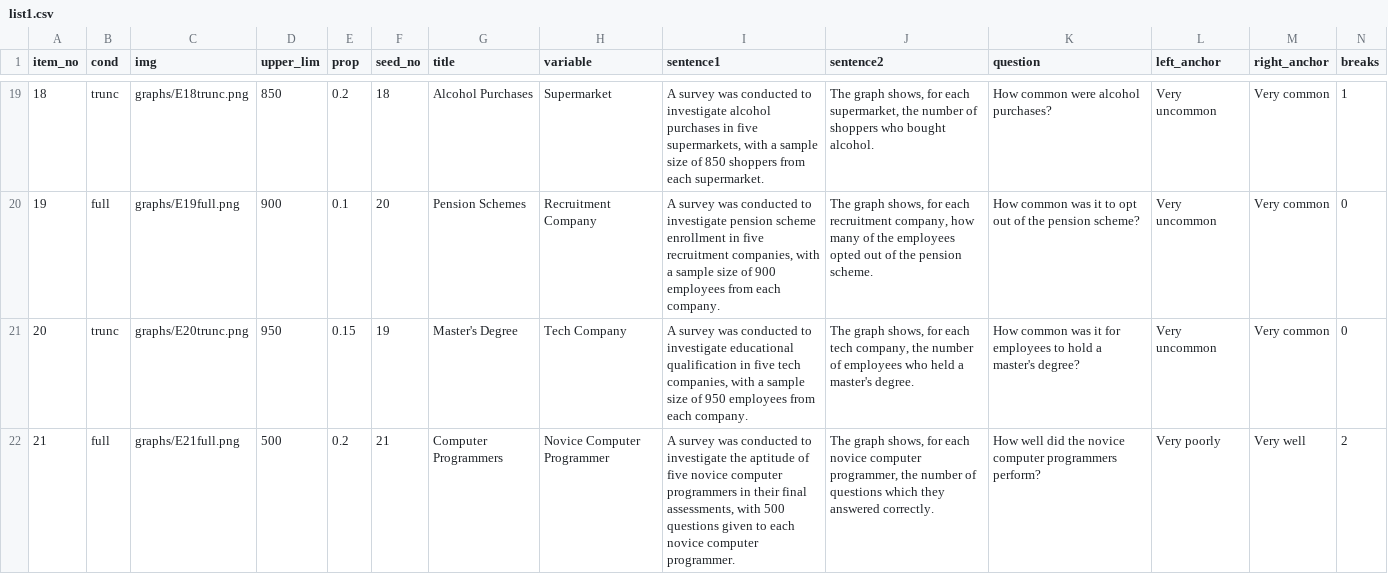
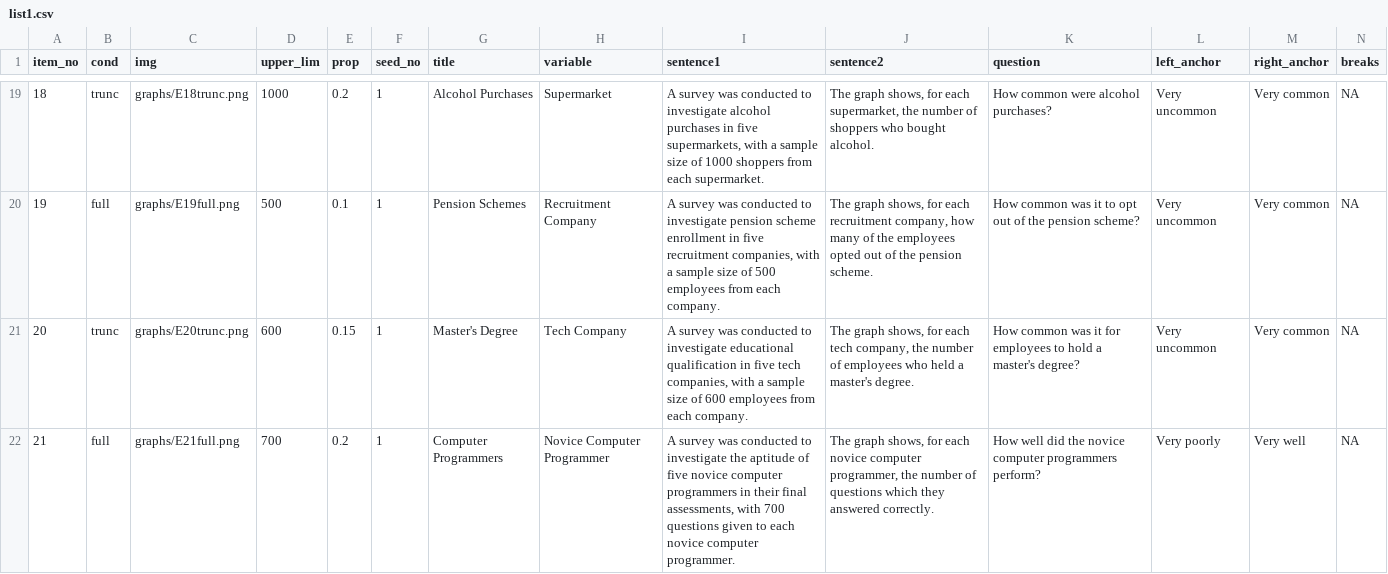
Before and after one commit to shimthal61/project_experiment, a CSV file: list1.csv, drawn as a sheet; only a part is shown, gaps mark what is left out; the diff covers the shown part only.

Commit message:
attempting to have equal breakes

```diff
--- a/list1.csv
+++ b/list1.csv
@@ -19,4 +19,4 @@ item_no,cond,img,upper_lim,prop,seed_no,title,variable,sentence1,sentence2,quest
-18,trunc,graphs/E18trunc.png,850,0.2,18,Alcohol Purchases,Supermarket,"A survey was conducted to investigate alcohol purchases in five supermarkets, with a sample size of 850 shoppers from each supermarket.","The graph shows, for each supermarket, the number of shoppers who bought alcohol.",How common were alcohol purchases?,Very uncommon,Very common,1
-19,full,graphs/E19full.png,900,0.1,20,Pension Schemes,Recruitment Company,"A survey was conducted to investigate pension scheme enrollment in five recruitment companies, with a sample size of 900 employees from each company.","The graph shows, for each recruitment company, how many of the employees opted out of the pension scheme.",How common was it to opt out of the pension scheme?,Very uncommon,Very common,0
-20,trunc,graphs/E20trunc.png,950,0.15,19,Master's Degree,Tech Company,"A survey was conducted to investigate educational qualification in five tech companies, with a sample size of 950 employees from each company.","The graph shows, for each tech company, the number of employees who held a master's degree.",How common was it for employees to hold a master's degree?,Very uncommon,Very common,0
-21,full,graphs/E21full.png,500,0.2,21,Computer Programmers,Novice Computer Programmer,"A survey was conducted to investigate the aptitude of five novice computer programmers in their final assessments, with 500 questions given to each novice computer programmer.","The graph shows, for each novice computer programmer, the number of questions which they answered correctly.",How well did the novice computer programmers perform?,Very poorly,Very well,2
+18,trunc,graphs/E18trunc.png,1000,0.2,1,Alcohol Purchases,Supermarket,"A survey was conducted to investigate alcohol purchases in five supermarkets, with a sample size of 1000 shoppers from each supermarket.","The graph shows, for each supermarket, the number of shoppers who bought alcohol.",How common were alcohol purchases?,Very uncommon,Very common,NA
+19,full,graphs/E19full.png,500,0.1,1,Pension Schemes,Recruitment Company,"A survey was conducted to investigate pension scheme enrollment in five recruitment companies, with a sample size of 500 employees from each company.","The graph shows, for each recruitment company, how many of the employees opted out of the pension scheme.",How common was it to opt out of the pension scheme?,Very uncommon,Very common,NA
+20,trunc,graphs/E20trunc.png,600,0.15,1,Master's Degree,Tech Company,"A survey was conducted to investigate educational qualification in five tech companies, with a sample size of 600 employees from each company.","The graph shows, for each tech company, the number of employees who held a master's degree.",How common was it for employees to hold a master's degree?,Very uncommon,Very common,NA
+21,full,graphs/E21full.png,700,0.2,1,Computer Programmers,Novice Computer Programmer,"A survey was conducted to investigate the aptitude of five novice computer programmers in their final assessments, with 700 questions given to each novice computer programmer.","The graph shows, for each novice computer programmer, the number of questions which they answered correctly.",How well did the novice computer programmers perform?,Very poorly,Very well,NA
```
Also changed, not shown: 133 edited cells elsewhere in this file, 46 other files.
